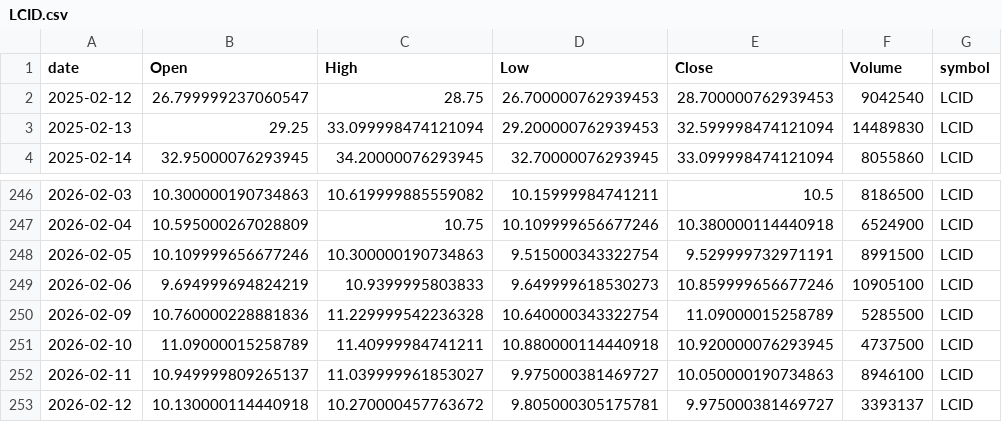
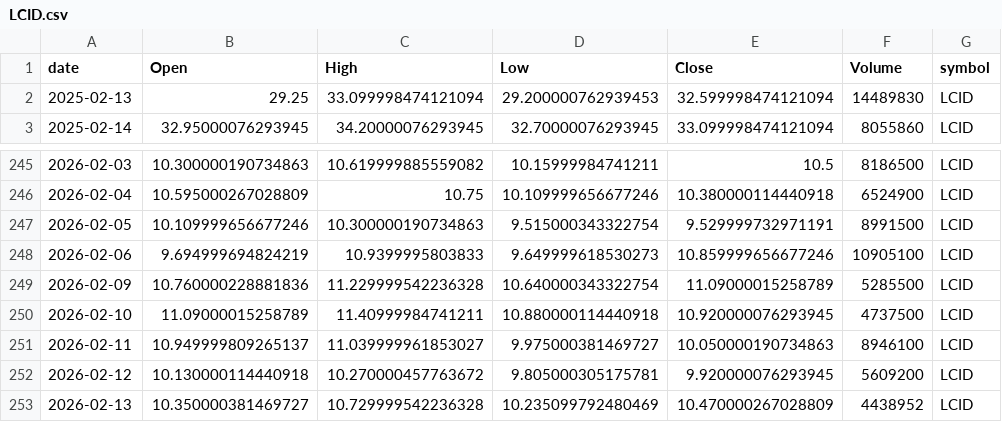
Before and after one commit to jauresfranck/pipeline_donnes-collectes_nettoye, a CSV file: data/LCID.csv, drawn as a sheet; only a part is shown, gaps mark what is left out.

```diff
--- a/data/LCID.csv
+++ b/data/LCID.csv
@@ -1,3 +1,2 @@
 date,Open,High,Low,Close,Volume,symbol
-2025-02-12,26.799999237060547,28.75,26.700000762939453,28.700000762939453,9042540,LCID
 2025-02-13,29.25,33.099998474121094,29.200000762939453,32.599998474121094,14489830,LCID
@@ -252,2 +251,3 @@ date,Open,High,Low,Close,Volume,symbol
 2026-02-11,10.949999809265137,11.039999961853027,9.975000381469727,10.050000190734863,8946100,LCID
-2026-02-12,10.130000114440918,10.270000457763672,9.805000305175781,9.975000381469727,3393137,LCID
+2026-02-12,10.130000114440918,10.270000457763672,9.805000305175781,9.920000076293945,5609200,LCID
+2026-02-13,10.350000381469727,10.729999542236328,10.235099792480469,10.470000267028809,4438952,LCID
```
Also changed, not shown: data/AAPL.csv, data/ALL_YFINANCE.csv, 23 other files.
